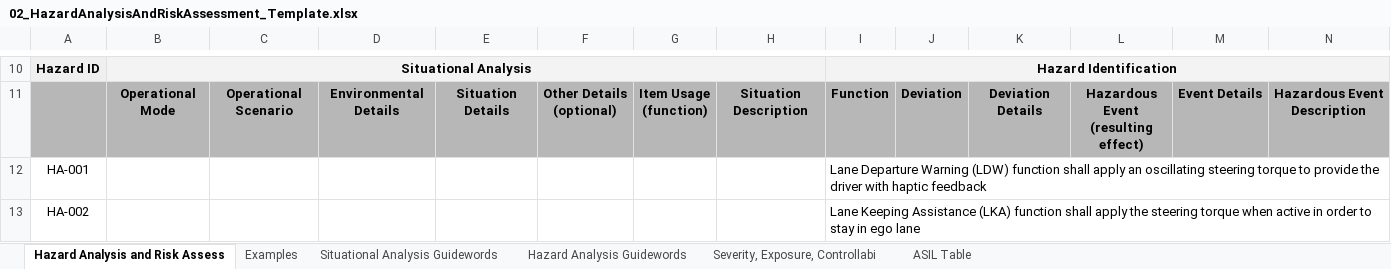
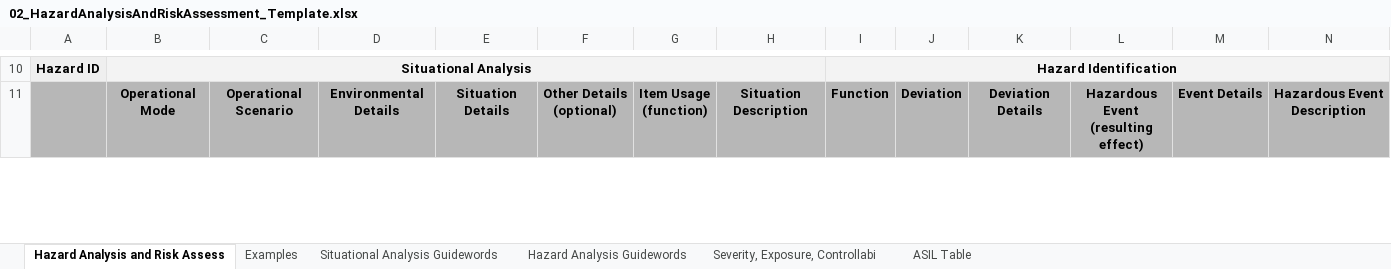
Before and after one commit to sidharth2189/CarND-Functional-Safety-Project, an Excel workbook: Template_Files/02_HazardAnalysisAndRiskAssessment_Template.xlsx, sheet Hazard Analysis and Risk Assess, drawn as a sheet; only a part is shown, gaps mark what is left out; values as stored, in another font and other column widths than the file's, no borders; charts and pictures not drawn; removed rows and columns are numbered as before the commit, all else as after; rows hold the shown columns only; the diff covers the shown part only; the diff names each change by its address in the sheet, - before the commit and + after, or states it on an @@ line.

Commit message:
Update 02_HazardAnalysisAndRiskAssessment_Template.xlsx

```diff
--- a/Template_Files/02_HazardAnalysisAndRiskAssessment_Template.xlsx (sheet Hazard Analysis and Risk Assess)
+++ b/Template_Files/02_HazardAnalysisAndRiskAssessment_Template.xlsx (sheet Hazard Analysis and Risk Assess)
-row 12: HA-001 |  |  |  |  |  |  |  | Lane Departure Warning (LDW) function shall apply an oscillating steering torque to provide the driver with haptic feedback
-row 13: HA-002 |  |  |  |  |  |  |  | Lane Keeping Assistance (LKA) function shall apply the steering torque when active in order to stay in ego lane
```
Also changed, not shown: 2 added rows elsewhere in this sheet, charts or pictures.
